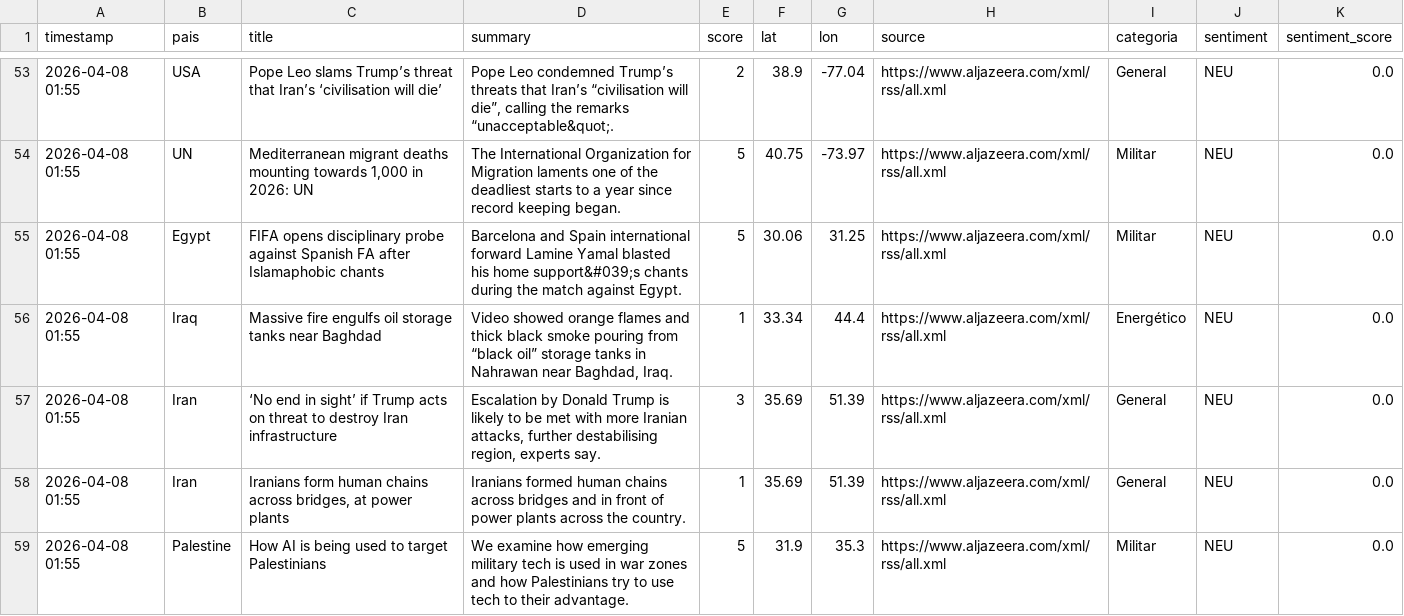
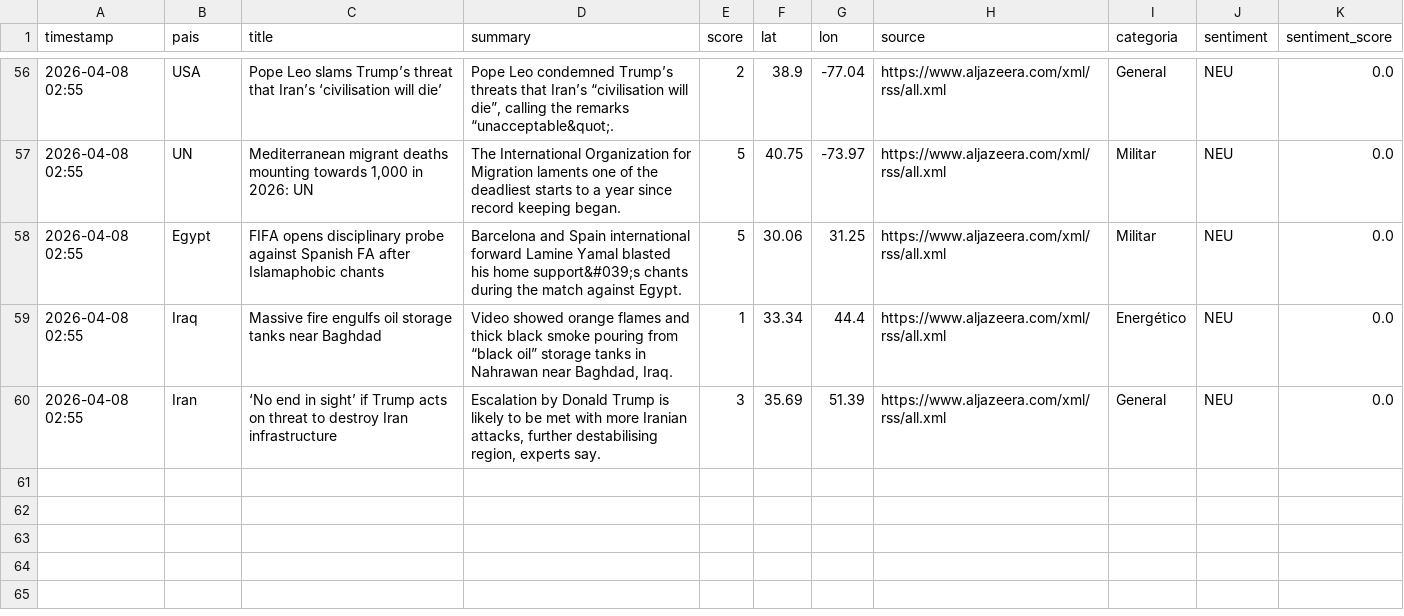
Before and after one commit to mcasrom/sieg-conflicts, a CSV file: data/processed/conflicts.csv, drawn as a sheet; only a part is shown, gaps mark what is left out; the diff covers the shown part only.

```diff
--- a/data/processed/conflicts.csv
+++ b/data/processed/conflicts.csv
@@ -53,7 +56,5 @@ timestamp,pais,title,summary,score,lat,lon,source,categoria,sentiment,sentiment_
-2026-04-08 01:55,USA,Pope Leo slams Trump’s threat that Iran’s ‘civilisation will die’,"Pope Leo condemned Trump’s threats that Iran’s “civilisation will die”, calling the remarks “unacceptable&quot;.",2,38.9,-77.04,https://www.aljazeera.com/xml/rss/all.xml,General,NEU,0.0
-2026-04-08 01:55,UN,"Mediterranean migrant deaths mounting towards 1,000 in 2026: UN",The International Organization for Migration laments one of the deadliest starts to a year since record keeping began.,5,40.75,-73.97,https://www.aljazeera.com/xml/rss/all.xml,Militar,NEU,0.0
-2026-04-08 01:55,Egypt,FIFA opens disciplinary probe against Spanish FA after Islamaphobic chants,Barcelona and Spain international forward Lamine Yamal blasted his home support&#039;s chants during the match against Egypt.,5,30.06,31.25,https://www.aljazeera.com/xml/rss/all.xml,Militar,NEU,0.0
-2026-04-08 01:55,Iraq,Massive fire engulfs oil storage tanks near Baghdad,"Video showed orange flames and thick black smoke pouring from “black oil” storage tanks in Nahrawan near Baghdad, Iraq.",1,33.34,44.4,https://www.aljazeera.com/xml/rss/all.xml,Energético,NEU,0.0
-2026-04-08 01:55,Iran,‘No end in sight’ if Trump acts on threat to destroy Iran infrastructure,"Escalation by Donald Trump is likely to be met with more Iranian attacks, further destabilising region, experts say.",3,35.69,51.39,https://www.aljazeera.com/xml/rss/all.xml,General,NEU,0.0
-2026-04-08 01:55,Iran,"Iranians form human chains across bridges, at power plants",Iranians formed human chains across bridges and in front of power plants across the country.,1,35.69,51.39,https://www.aljazeera.com/xml/rss/all.xml,General,NEU,0.0
-2026-04-08 01:55,Palestine,How AI is being used to target Palestinians,We examine how emerging military tech is used in war zones and how Palestinians try to use tech to their advantage.,5,31.9,35.3,https://www.aljazeera.com/xml/rss/all.xml,Militar,NEU,0.0
+2026-04-08 02:55,USA,Pope Leo slams Trump’s threat that Iran’s ‘civilisation will die’,"Pope Leo condemned Trump’s threats that Iran’s “civilisation will die”, calling the remarks “unacceptable&quot;.",2,38.9,-77.04,https://www.aljazeera.com/xml/rss/all.xml,General,NEU,0.0
+2026-04-08 02:55,UN,"Mediterranean migrant deaths mounting towards 1,000 in 2026: UN",The International Organization for Migration laments one of the deadliest starts to a year since record keeping began.,5,40.75,-73.97,https://www.aljazeera.com/xml/rss/all.xml,Militar,NEU,0.0
+2026-04-08 02:55,Egypt,FIFA opens disciplinary probe against Spanish FA after Islamaphobic chants,Barcelona and Spain international forward Lamine Yamal blasted his home support&#039;s chants during the match against Egypt.,5,30.06,31.25,https://www.aljazeera.com/xml/rss/all.xml,Militar,NEU,0.0
+2026-04-08 02:55,Iraq,Massive fire engulfs oil storage tanks near Baghdad,"Video showed orange flames and thick black smoke pouring from “black oil” storage tanks in Nahrawan near Baghdad, Iraq.",1,33.34,44.4,https://www.aljazeera.com/xml/rss/all.xml,Energético,NEU,0.0
+2026-04-08 02:55,Iran,‘No end in sight’ if Trump acts on threat to destroy Iran infrastructure,"Escalation by Donald Trump is likely to be met with more Iranian attacks, further destabilising region, experts say.",3,35.69,51.39,https://www.aljazeera.com/xml/rss/all.xml,General,NEU,0.0
```
Also changed, not shown: 5 added rows, 2 removed rows and 53 edited cells elsewhere in this file.
